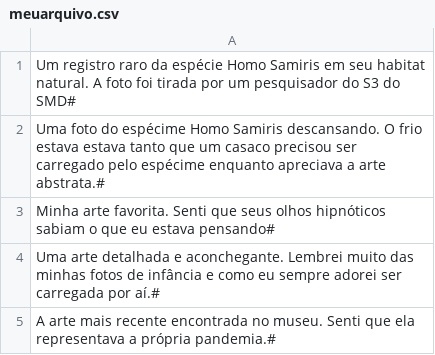
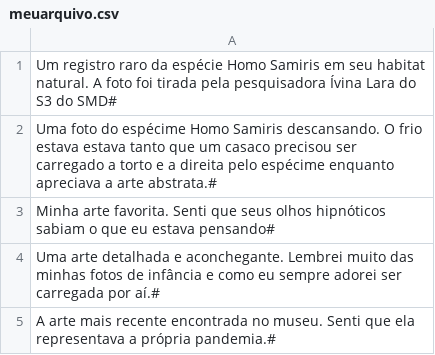
Before and after one commit to Sami-Albuquerque/trabalho-am2, a CSV file: meuarquivo.csv, drawn as a sheet.

Commit message:
Pesquisa, conteúdo e organização do código

```diff
--- a/meuarquivo.csv
+++ b/meuarquivo.csv
@@ -1,3 +1,3 @@
-Um registro raro da espécie Homo Samiris em seu habitat natural. A foto foi tirada por um pesquisador do S3 do SMD#
-Uma foto do espécime Homo Samiris descansando. O frio estava estava tanto que um casaco precisou ser carregado pelo espécime enquanto apreciava a arte abstrata.#
+Um registro raro da espécie Homo Samiris em seu habitat natural. A foto foi tirada pela pesquisadora Ívina Lara do S3 do SMD#
+Uma foto do espécime Homo Samiris descansando. O frio estava estava tanto que um casaco precisou ser carregado a torto e a direita pelo espécime enquanto apreciava a arte abstrata.#
 Minha arte favorita. Senti que seus olhos hipnóticos sabiam o que eu estava pensando#
```
Also changed, not shown: 6 other files.
